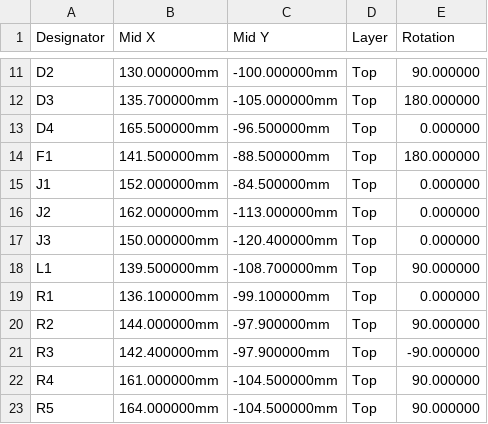
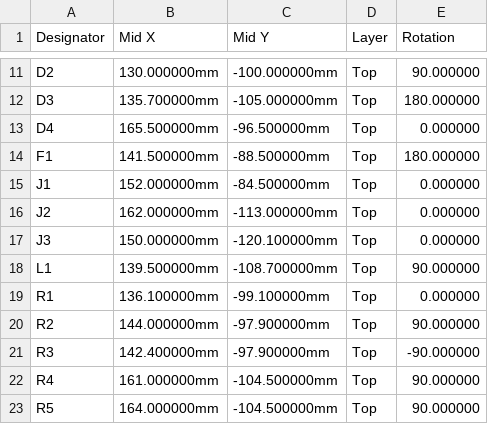
Before and after one commit to NotStockEcu/uaefi_notstock, a CSV file: dash/notstock-can185/fab/cpl.csv, drawn as a sheet; only a part is shown, gaps mark what is left out.

```diff
--- a/dash/notstock-can185/fab/cpl.csv
+++ b/dash/notstock-can185/fab/cpl.csv
@@ -16,3 +16,3 @@ J1,152.000000mm,-84.500000mm,Top,0.000000
 J2,162.000000mm,-113.000000mm,Top,0.000000
-J3,150.000000mm,-120.400000mm,Top,0.000000
+J3,150.000000mm,-120.100000mm,Top,0.000000
 L1,139.500000mm,-108.700000mm,Top,90.000000
```
Also changed, not shown: dash/notstock-can185/fab/bom.csv, 14 other files.
